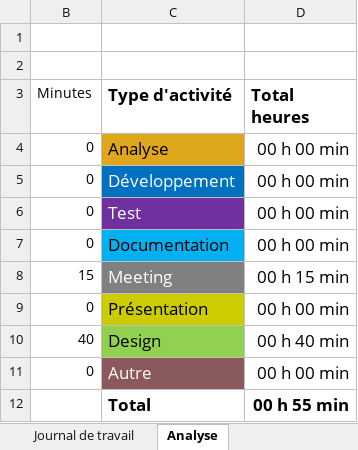
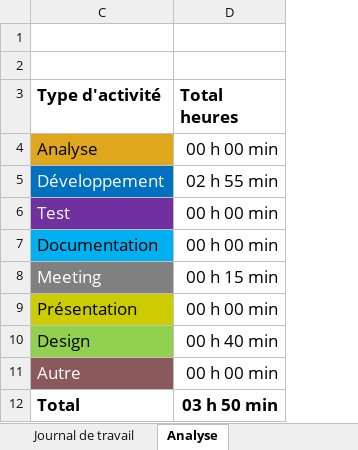
Before and after one commit to ethanschafstall/P_AppMobile-Passion-Lecture, an Excel workbook: docs/JNLTrav.xlsx, sheet Analyse, drawn as a sheet; values as stored, in another font and other column widths than the file's, no borders; charts and pictures not drawn; the diff names each change by its address in the sheet, - before the commit and + after, or states it on an @@ line.

```diff
--- a/docs/JNLTrav.xlsx (sheet Analyse)
+++ b/docs/JNLTrav.xlsx (sheet Analyse)
@@ column B (Minutes) hidden, rows 4-11: 0 | 0 | 0 | 0 | 15 | 0 | 40 | 0 @@
-D5 (Total heures): 00 h 00 min
+D5 (Total heures): 02 h 55 min
-D12 (Total heures): 00 h 55 min
+D12 (Total heures): 03 h 50 min
```
Also changed, not shown: sheet Journal de travail, formulas that keep their value, hidden cells, charts or pictures.
